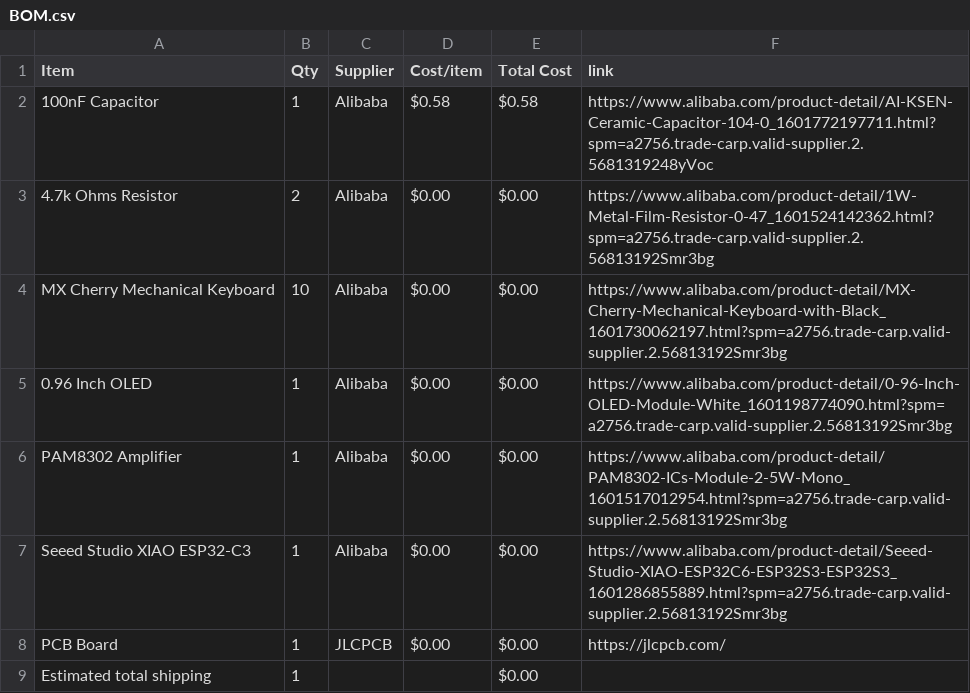
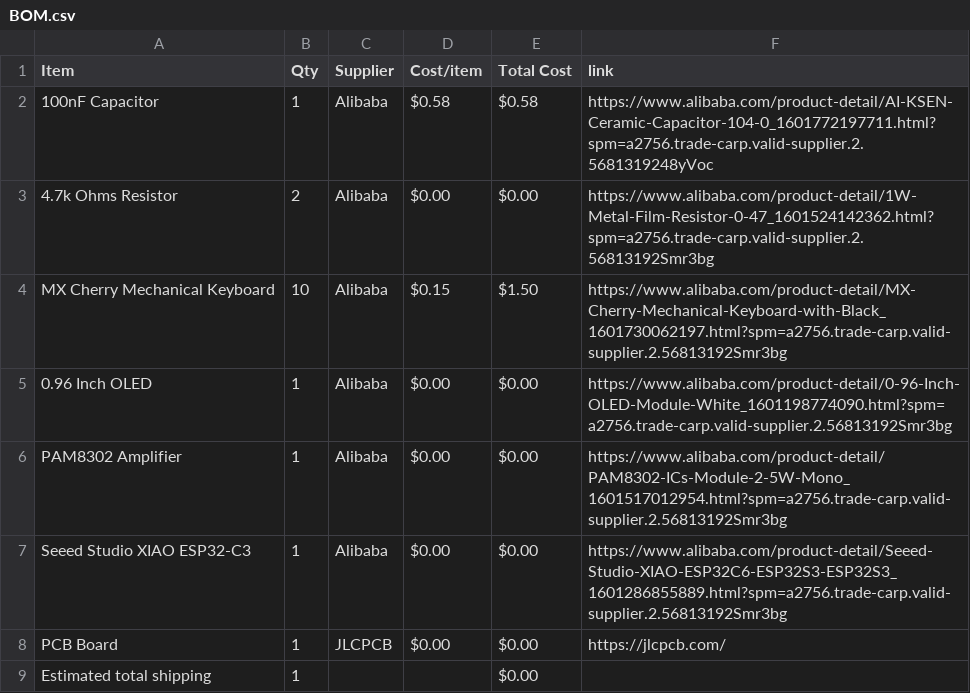
Before and after one commit to avilldev/half-life-week3-Instrument-Maestro-Mini, a CSV file: BOM.csv, drawn as a sheet.

Commit message:
Sync Maestro Mini from Half Life

```diff
--- a/BOM.csv
+++ b/BOM.csv
@@ -3,3 +3,3 @@ Item,Qty,Supplier,Cost/item,Total Cost,link
 4.7k Ohms Resistor,2,Alibaba,$0.00,$0.00,https://www.alibaba.com/product-detail/1W-Metal-Film-Resistor-0-47_1601524142362.html?spm=a2756.trade-carp.valid-supplier.2.56813192Smr3bg
-MX Cherry Mechanical Keyboard,10,Alibaba,$0.00,$0.00,https://www.alibaba.com/product-detail/MX-Cherry-Mechanical-Keyboard-with-Black_1601730062197.html?spm=a2756.trade-carp.valid-supplier.2.56813192Smr3bg
+MX Cherry Mechanical Keyboard,10,Alibaba,$0.15,$1.50,https://www.alibaba.com/product-detail/MX-Cherry-Mechanical-Keyboard-with-Black_1601730062197.html?spm=a2756.trade-carp.valid-supplier.2.56813192Smr3bg
 0.96 Inch OLED,1,Alibaba,$0.00,$0.00,https://www.alibaba.com/product-detail/0-96-Inch-OLED-Module-White_1601198774090.html?spm=a2756.trade-carp.valid-supplier.2.56813192Smr3bg
```
